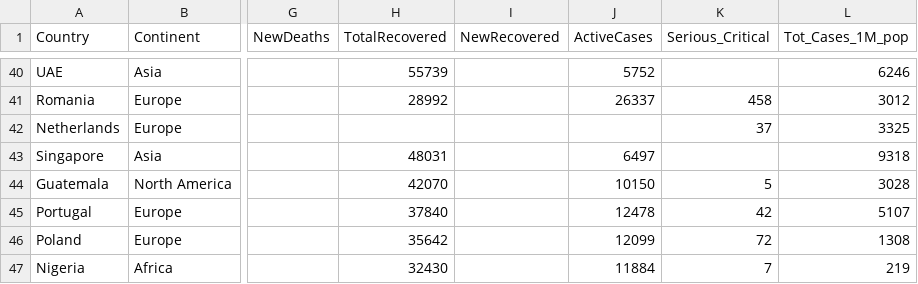
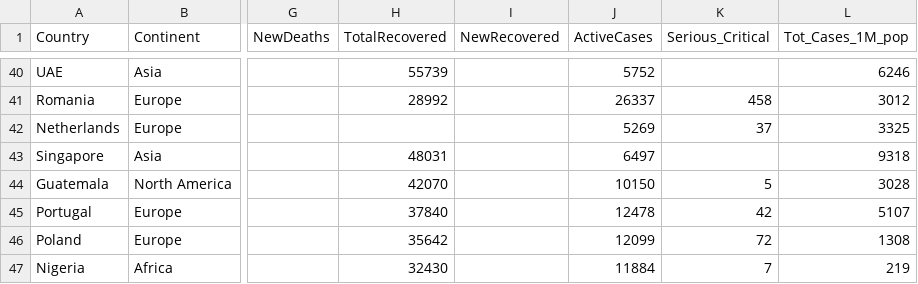
Before and after one commit to rabbiTANG916/Ass2, a CSV file: dataset/worldometer_data（1）.csv, drawn as a sheet; only a part is shown, gaps mark what is left out; the diff covers the shown part only; the diff names each change by its address in the sheet, - before the commit and + after, or states it on an @@ line.

```diff
--- a/dataset/worldometer_data（1）.csv
+++ b/dataset/worldometer_data（1）.csv
-J42 (ActiveCases): (empty)
+J42 (ActiveCases): 5269
```
Also changed, not shown: 2 removed rows and 7 edited cells elsewhere in this file, dataset/country_wise_latest.csv, dataset/day_wise.csv, 6 other files.
